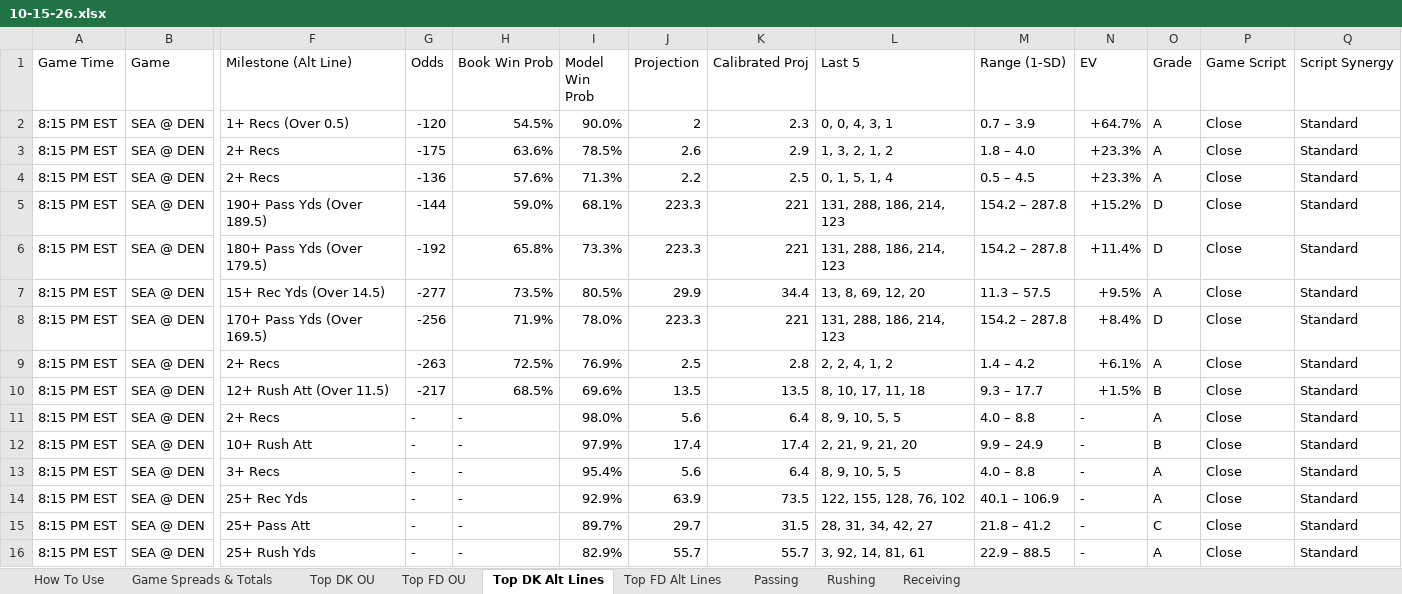
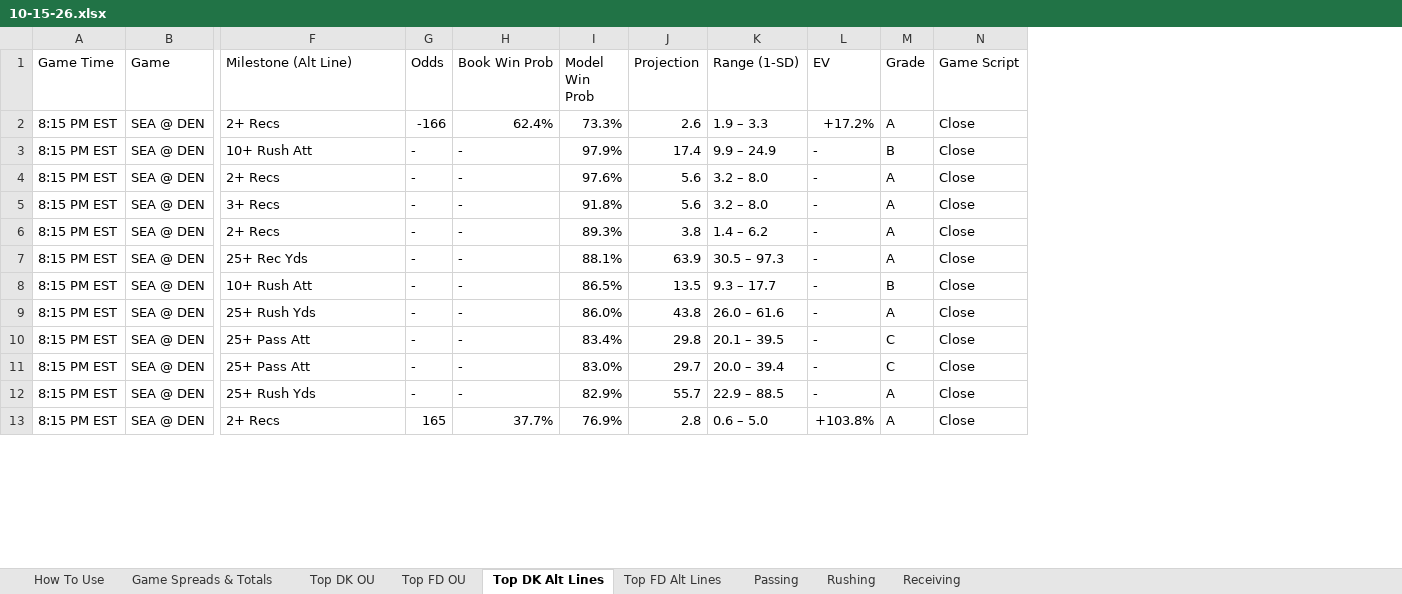
Before and after one commit to RhettTitus/nfl-dashboard, an Excel workbook: data/10-15-26.xlsx, sheet Top DK Alt Lines, drawn as a sheet; only a part is shown, gaps mark what is left out; values as stored, in another font and other column widths than the file's, no cell formats; removed rows and columns are numbered as before the commit, all else as after; rows hold the shown columns only; the diff covers the shown part only; the diff names each change by its address in the sheet, - before the commit and + after, or states it on an @@ line.

```diff
--- a/data/10-15-26.xlsx (sheet Top DK Alt Lines)
+++ b/data/10-15-26.xlsx (sheet Top DK Alt Lines)
-column K (Calibrated Proj), row 3: 2.9; rows 12-16: 17.4 | 6.4 | 73.5 | 31.5 | 55.7
-column L (Last 5), row 3: 1, 3, 2, 1, 2; rows 12-16: 2, 21, 9, 21, 20 | 8, 9, 10, 5, 5 | 122, 155, 128, 76, 102 | 28, 31, 34, 42, 27 | 3, 92, 14, 81, 61
-column Q (Script Synergy), row 3: Standard; rows 12-16: all Standard
-row 2: 8:15 PM EST | SEA @ DEN | 1+ Recs (Over 0.5) | -120 | 54.5% | 90.0% | 2 | 2.3 | 0, 0, 4, 3, 1 | 0.7 – 3.9 | +64.7% | A | Close | Standard
-G2 (Odds): -175
+G2 (Odds): -166
-H2 (Book Win Prob): 63.6%
+H2 (Book Win Prob): 62.4%
-I2 (Model Win Prob): 78.5%
+I2 (Model Win Prob): 73.3%
-K2 (Range (1-SD)): 1.8 – 4.0
+K2 (Range (1-SD)): 1.9 – 3.3
-L2 (EV): +23.3%
+L2 (EV): +17.2%
-row 4: 8:15 PM EST | SEA @ DEN | 2+ Recs | -136 | 57.6% | 71.3% | 2.2 | 2.5 | 0, 1, 5, 1, 4 | 0.5 – 4.5 | +23.3% | A | Close | Standard
-row 5: 8:15 PM EST | SEA @ DEN | 190+ Pass Yds (Over 189.5) | -144 | 59.0% | 68.1% | 223.3 | 221 | 131, 288, 186, 214, 123 | 154.2 – 287.8 | +15.2% | D | Close | Standard
-row 6: 8:15 PM EST | SEA @ DEN | 180+ Pass Yds (Over 179.5) | -192 | 65.8% | 73.3% | 223.3 | 221 | 131, 288, 186, 214, 123 | 154.2 – 287.8 | +11.4% | D | Close | Standard
-row 7: 8:15 PM EST | SEA @ DEN | 15+ Rec Yds (Over 14.5) | -277 | 73.5% | 80.5% | 29.9 | 34.4 | 13, 8, 69, 12, 20 | 11.3 – 57.5 | +9.5% | A | Close | Standard
-row 8: 8:15 PM EST | SEA @ DEN | 170+ Pass Yds (Over 169.5) | -256 | 71.9% | 78.0% | 223.3 | 221 | 131, 288, 186, 214, 123 | 154.2 – 287.8 | +8.4% | D | Close | Standard
-row 9: 8:15 PM EST | SEA @ DEN | 2+ Recs | -263 | 72.5% | 76.9% | 2.5 | 2.8 | 2, 2, 4, 1, 2 | 1.4 – 4.2 | +6.1% | A | Close | Standard
-row 10: 8:15 PM EST | SEA @ DEN | 12+ Rush Att (Over 11.5) | -217 | 68.5% | 69.6% | 13.5 | 13.5 | 8, 10, 17, 11, 18 | 9.3 – 17.7 | +1.5% | B | Close | Standard
-row 11: 8:15 PM EST | SEA @ DEN | 2+ Recs | - | - | 98.0% | 5.6 | 6.4 | 8, 9, 10, 5, 5 | 4.0 – 8.8 | - | A | Close | Standard
+row 4: 8:15 PM EST | SEA @ DEN | 2+ Recs | - | - | 97.6% | 5.6 | 3.2 – 8.0 | - | A | Close
-I5 (Model Win Prob): 95.4%
+I5 (Model Win Prob): 91.8%
-K5 (Range (1-SD)): 4.0 – 8.8
+K5 (Range (1-SD)): 3.2 – 8.0
+row 6: 8:15 PM EST | SEA @ DEN | 2+ Recs | - | - | 89.3% | 3.8 | 1.4 – 6.2 | - | A | Close
-I7 (Model Win Prob): 92.9%
+I7 (Model Win Prob): 88.1%
-K7 (Range (1-SD)): 40.1 – 106.9
+K7 (Range (1-SD)): 30.5 – 97.3
+row 8: 8:15 PM EST | SEA @ DEN | 10+ Rush Att | - | - | 86.5% | 13.5 | 9.3 – 17.7 | - | B | Close
+row 9: 8:15 PM EST | SEA @ DEN | 25+ Rush Yds | - | - | 86.0% | 43.8 | 26.0 – 61.6 | - | A | Close
+row 10: 8:15 PM EST | SEA @ DEN | 25+ Pass Att | - | - | 83.4% | 29.8 | 20.1 – 39.5 | - | C | Close
-I11 (Model Win Prob): 89.7%
+I11 (Model Win Prob): 83.0%
-K11 (Range (1-SD)): 21.8 – 41.2
+K11 (Range (1-SD)): 20.0 – 39.4
+row 13: 8:15 PM EST | SEA @ DEN | 2+ Recs | 165 | 37.7% | 76.9% | 2.8 | 0.6 – 5.0 | +103.8% | A | Close
```
Also changed, not shown: 11 added rows, 10 removed rows and 413 edited cells elsewhere in this sheet, sheet Top FD Alt Lines, sheet Top DK OU, sheet Top FD OU, sheet Receiving, sheet Rushing, sheet Passing, 1 more sheet, cell formats.
